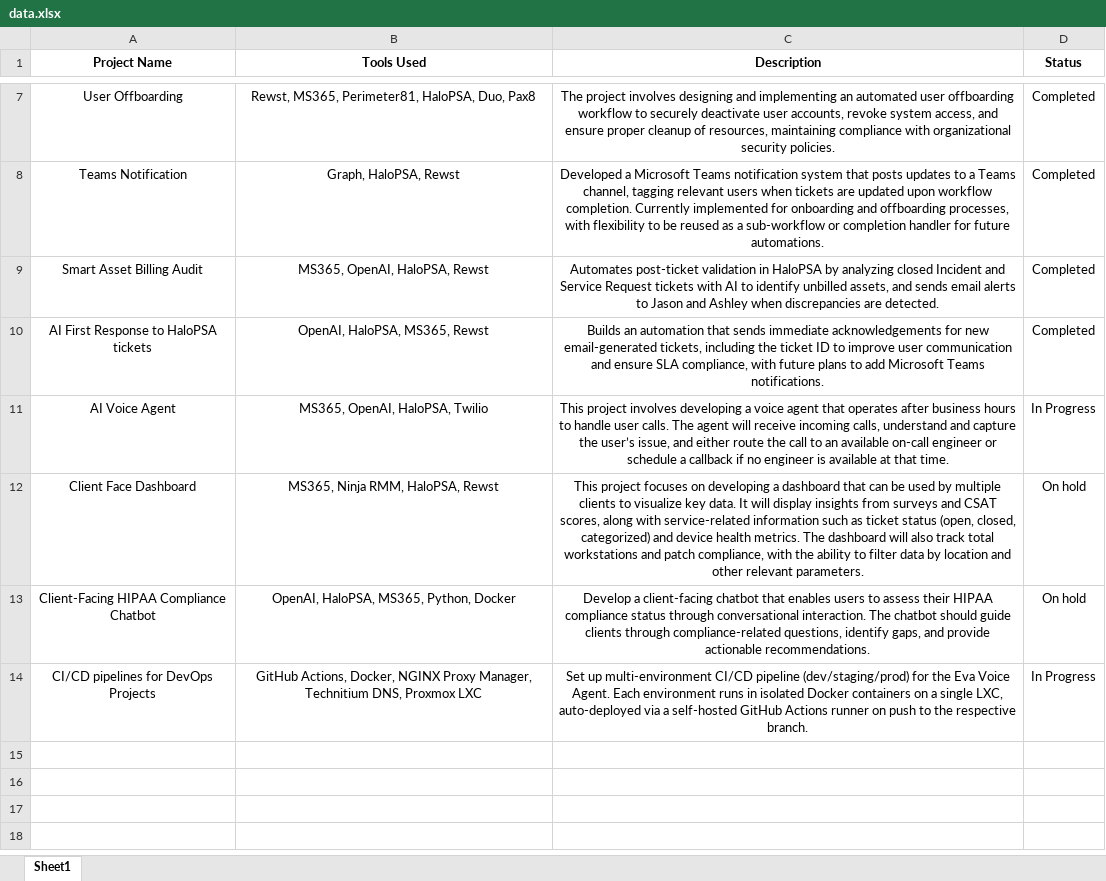
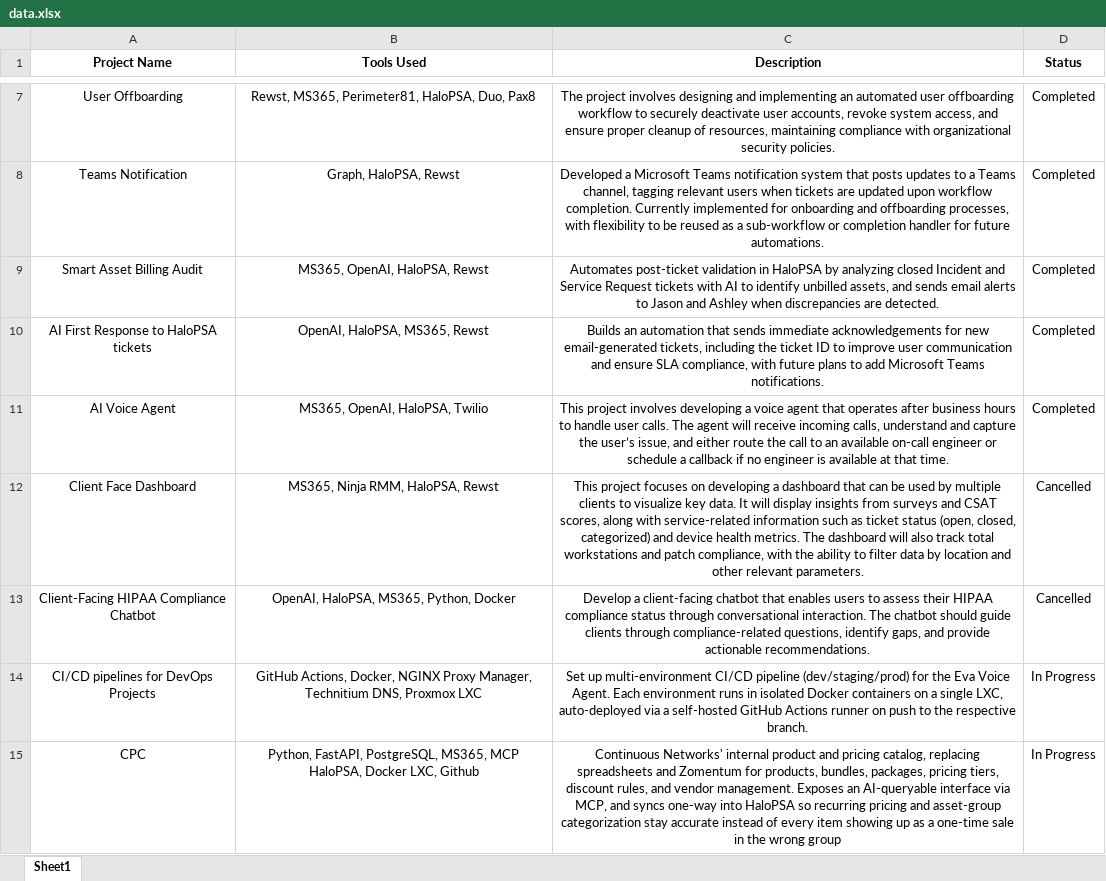
Before and after one commit to satyam-itbd/project-dashboard, an Excel workbook: data.xlsx, sheet Sheet1, drawn as a sheet; only a part is shown, gaps mark what is left out; values as stored, in another font and other column widths than the file's, no borders; the diff names each change by its address in the sheet, - before the commit and + after, or states it on an @@ line.

Commit message:
updated sheet

```diff
--- a/data.xlsx (sheet Sheet1)
+++ b/data.xlsx (sheet Sheet1)
-D11 (Status): In Progress
+D11 (Status): Completed
-D12:D13 (Status): On hold
+D12:D13 (Status): Cancelled
+row 15: CPC | Python, FastAPI, PostgreSQL, MS365, MCP HaloPSA, Docker LXC, Github | Continuous Networks' internal product and pricing catalog, replacing spreadsheets and Zomentum for products, bundles, packages, pricing tiers, discount rules, and vendor management. Exposes an AI-queryable interface via MCP, and syncs one-way into HaloPSA so recurring pricing and asset-group categorization stay accurate instead of every item showing up as a one-time sale in the wrong group | In Progress
```
